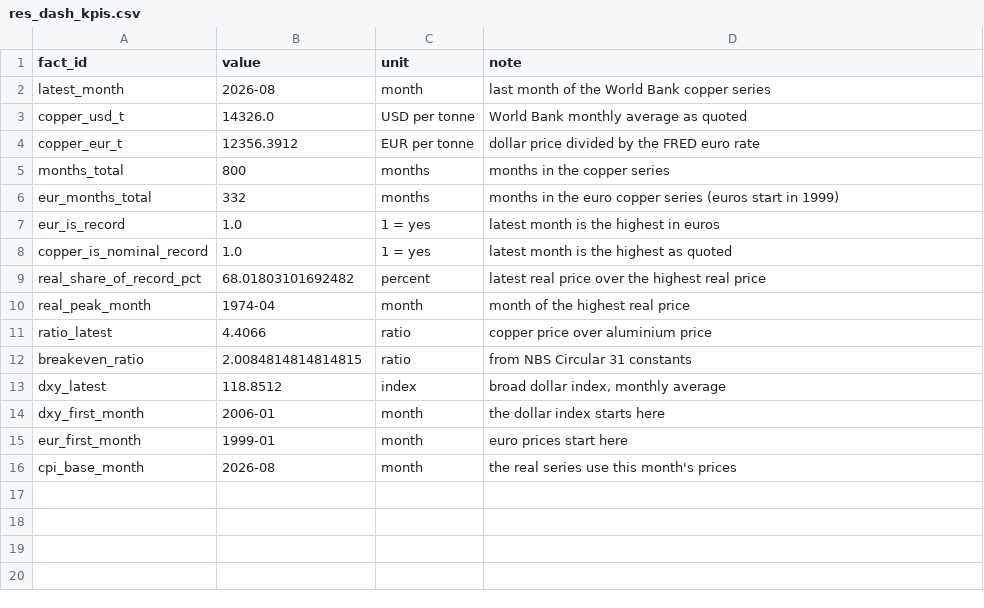
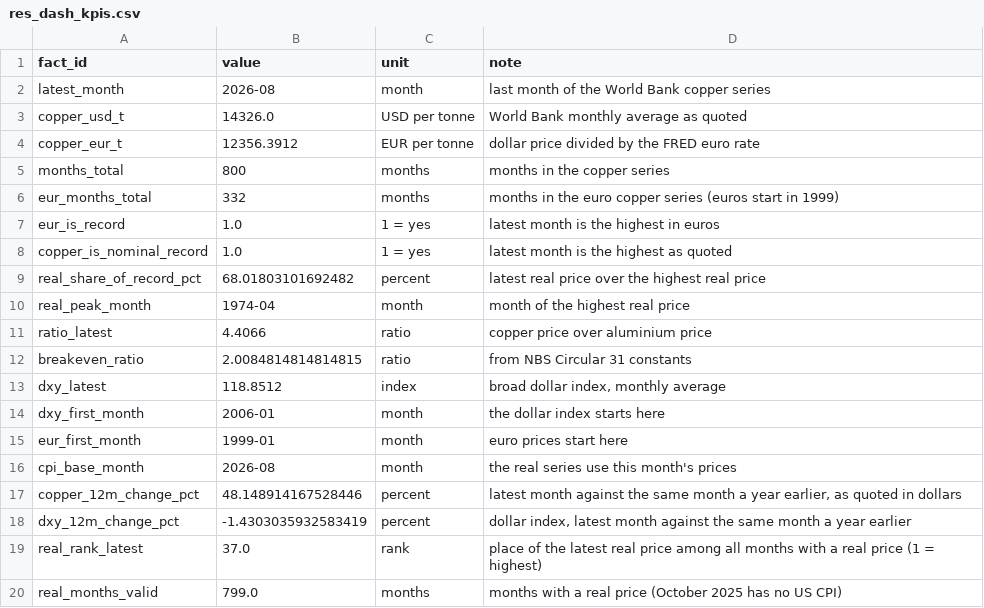
Before and after one commit to Behindokht/copper-market-analysis, a CSV file: results/res_dash_kpis.csv, drawn as a sheet; the diff names each change by its address in the sheet, - before the commit and + after, or states it on an @@ line.

Commit message:
Round 3 data: 12-month change and rank facts, 24 dashboard figure checks, quality export

```diff
--- a/results/res_dash_kpis.csv
+++ b/results/res_dash_kpis.csv
+row 17: copper_12m_change_pct | 48.148914167528446 | percent | latest month against the same month a year earlier, as quoted in dollars
+row 18: dxy_12m_change_pct | -1.4303035932583419 | percent | dollar index, latest month against the same month a year earlier
+row 19: real_rank_latest | 37.0 | rank | place of the latest real price among all months with a real price (1 = highest)
+row 20: real_months_valid | 799.0 | months | months with a real price (October 2025 has no US CPI)
```
Also changed, not shown: results/res_dash_figure_checks.csv, results/res_dashboard_checks.csv, 6 other files.
